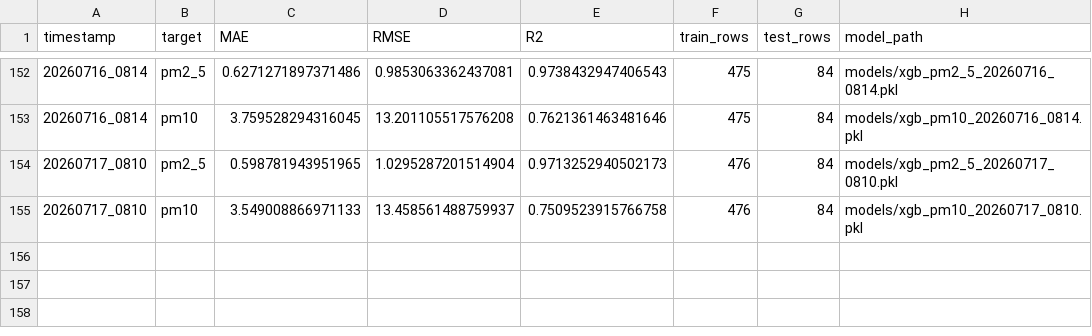
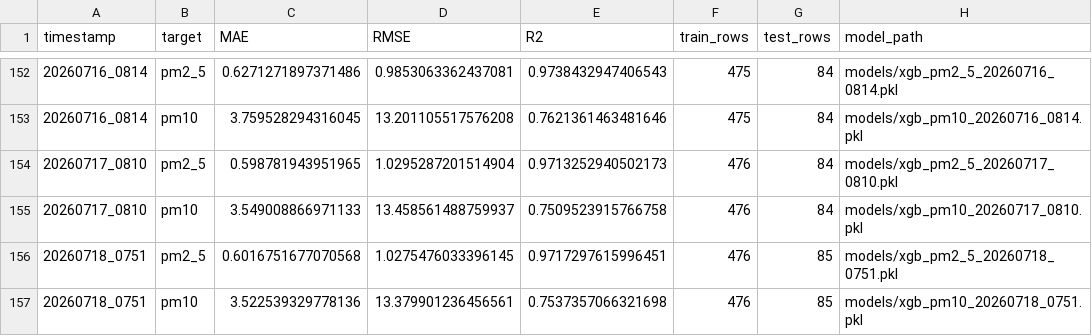
Before and after one commit to emaniftikharr/pm10_pm2.5, a CSV file: reports/retrain_log.csv, drawn as a sheet; only a part is shown, gaps mark what is left out.

```diff
--- a/reports/retrain_log.csv
+++ b/reports/retrain_log.csv
@@ -155 +155,3 @@ timestamp,target,MAE,RMSE,R2,train_rows,test_rows,model_path
 20260717_0810,pm10,3.549008866971133,13.458561488759937,0.7509523915766758,476,84,models/xgb_pm10_20260717_0810.pkl
+20260718_0751,pm2_5,0.6016751677070568,1.0275476033396145,0.9717297615996451,476,85,models/xgb_pm2_5_20260718_0751.pkl
+20260718_0751,pm10,3.522539329778136,13.379901236456561,0.7537357066321698,476,85,models/xgb_pm10_20260718_0751.pkl
```
